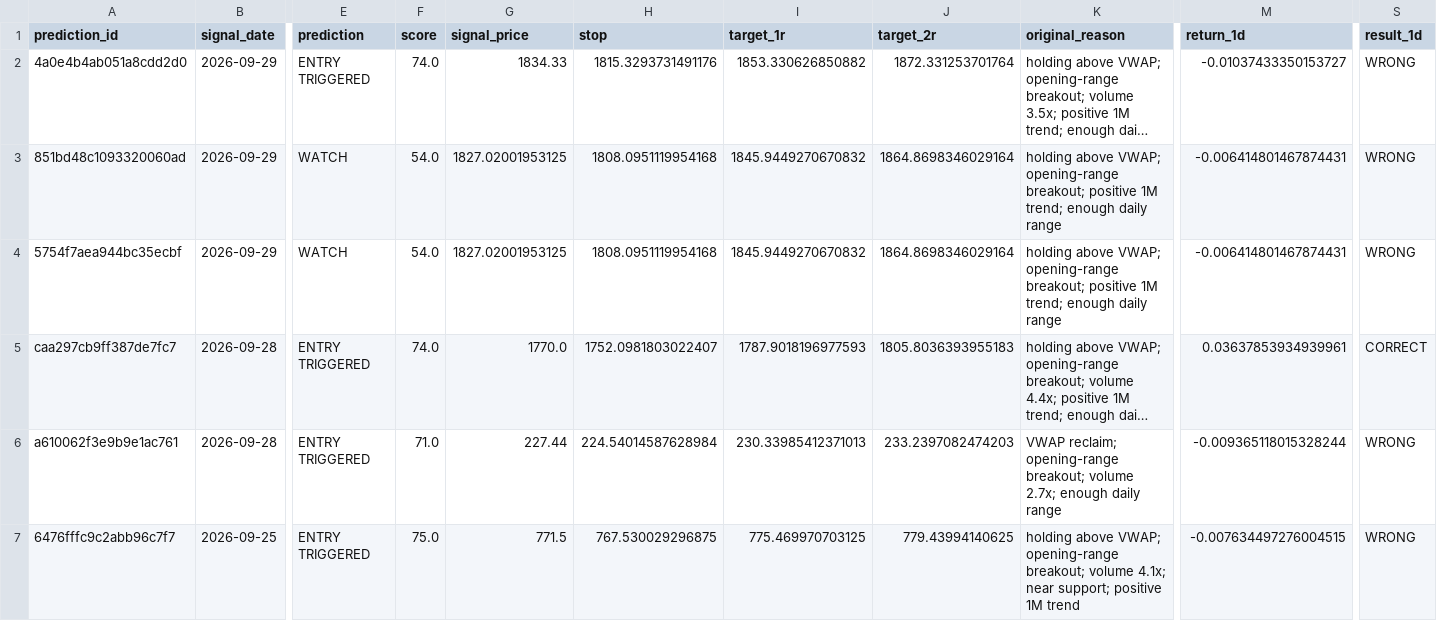
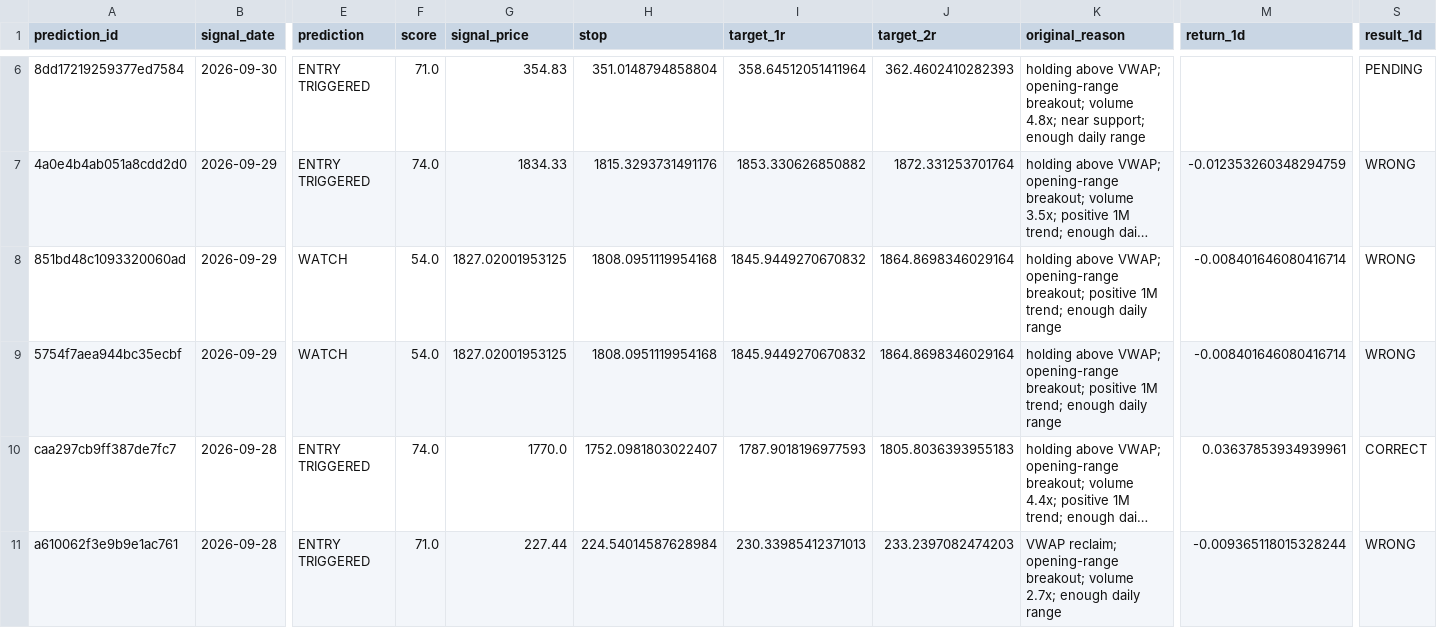
Before and after one commit to rk93/stocks-ai-analyzer, a CSV file: data/prediction_tracker.csv, drawn as a sheet; only a part is shown, gaps mark what is left out; the shorter side is filled out with more unchanged rows; long unchanged cells end in …; addresses are those after the commit; rows hold the shown columns only; the diff covers the shown part only; the diff names each change by its address in the sheet, - before the commit and + after, or states it on an @@ line.

```diff
--- a/data/prediction_tracker.csv
+++ b/data/prediction_tracker.csv
+row 6: 8dd17219259377ed7584 | 2026-09-30 | ENTRY TRIGGERED | 71.0 | 354.83 | 351.0148794858804 | 358.64512051411964 | 362.4602410282393 | holding above VWAP; opening-range breakout; volume 4.8x; near support; enough daily range |  | PENDING
-M7 (return_1d): -0.01037433350153727
+M7 (return_1d): -0.012353260348294759
-M8:M9 (return_1d): -0.006414801467874431
+M8:M9 (return_1d): -0.008401646080416714
```
Also changed, not shown: 4 added rows and 5 edited cells elsewhere in this file, data/confluence_latest.csv, data/day_opportunities_latest.csv, 15 other files.
